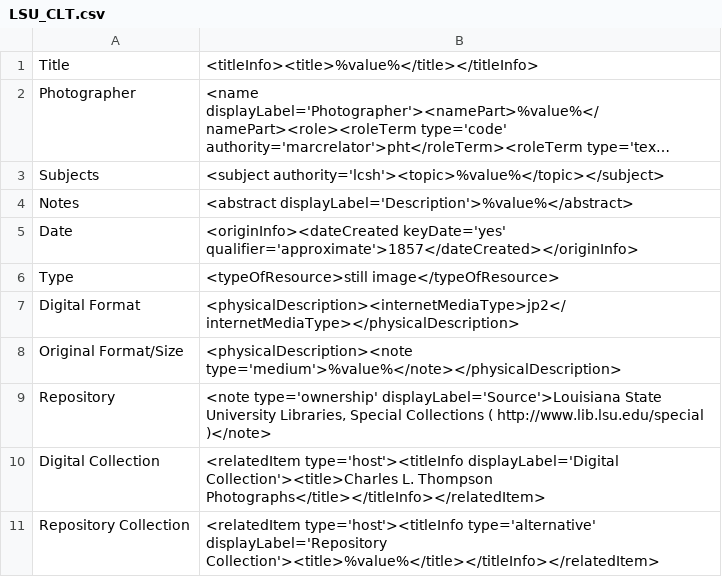
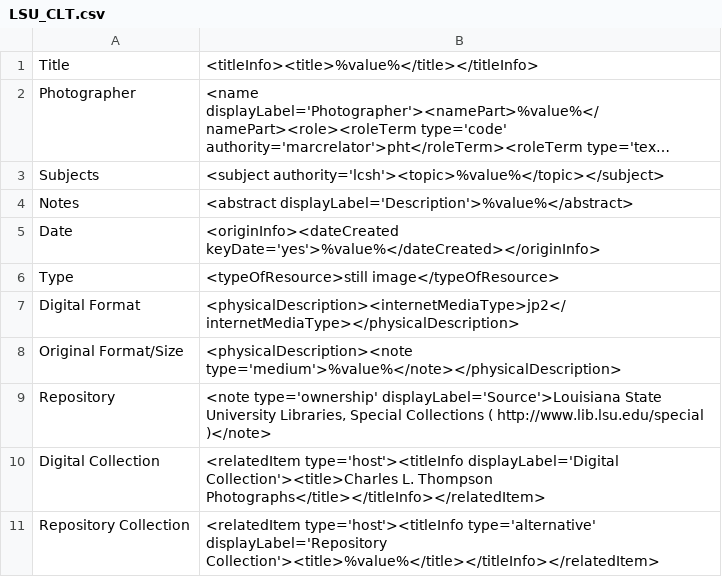
Before and after one commit to lsulibraries/cDM_to_mods, a CSV file: mappings_files/LSU_CLT.csv, drawn as a sheet; only a part is shown; long unchanged cells end in ….

Commit message:
correct template error in dateCreated

```diff
--- a/mappings_files/LSU_CLT.csv
+++ b/mappings_files/LSU_CLT.csv
@@ -4,3 +4,3 @@ Subjects,"<subject authority='lcsh'><topic>%value%</topic></subject>"
 Notes,"<abstract displayLabel='Description'>%value%</abstract>"
-Date,"<originInfo><dateCreated keyDate='yes' qualifier='approximate'>1857</dateCreated></originInfo>"
+Date,"<originInfo><dateCreated keyDate='yes'>%value%</dateCreated></originInfo>"
 Type,"<typeOfResource>still image</typeOfResource>"
```
